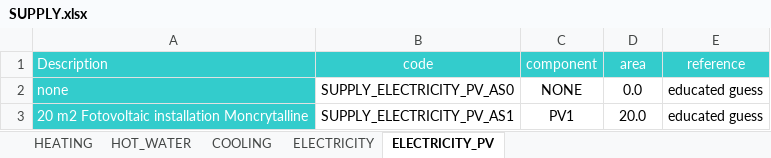
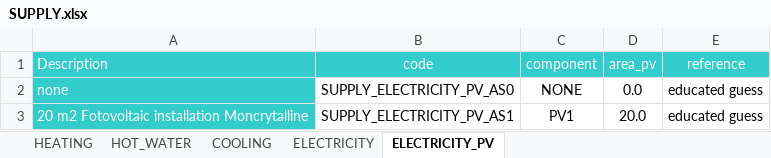
Before and after one commit to architecture-building-systems/CityEnergyAnalyst, an Excel workbook: cea/databases/CH/assemblies/SUPPLY.xlsx, sheet ELECTRICITY_PV, drawn as a sheet; values as stored, in another font and other column widths than the file's, no borders; the diff names each change by its address in the sheet, - before the commit and + after, or states it on an @@ line.

```diff
--- a/cea/databases/CH/assemblies/SUPPLY.xlsx (sheet ELECTRICITY_PV)
+++ b/cea/databases/CH/assemblies/SUPPLY.xlsx (sheet ELECTRICITY_PV)
-D1: area
+D1: area_pv
```
Also changed, not shown: cea/databases/CH/archetypes/CONSTRUCTION_STANDARD.xlsx, cea/databases/CH/components/CONVERSION.xlsx, 5 other files.
